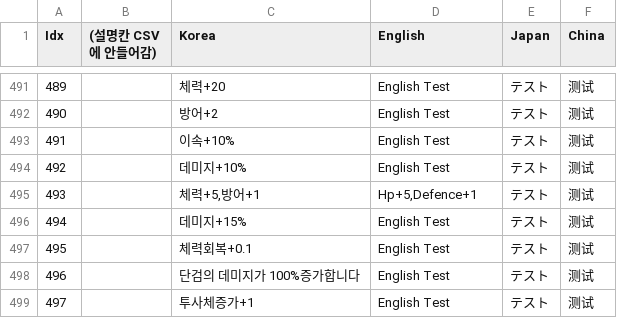
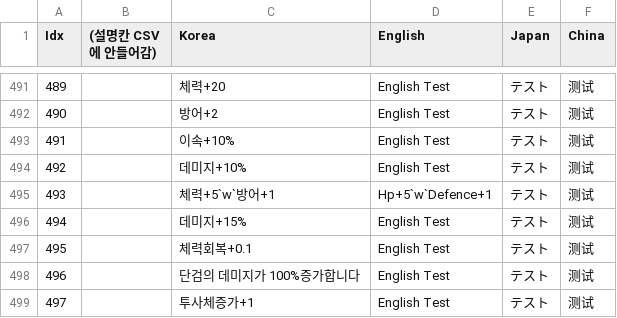
Before and after one commit to COSYSOCY/Unity_Team_Project, a CSV file: Assets/CSV/Resources/project - GameText.csv, drawn as a sheet; only a part is shown, gaps mark what is left out.

```diff
--- a/Assets/CSV/Resources/project - GameText.csv
+++ b/Assets/CSV/Resources/project - GameText.csv
@@ -494,3 +494,3 @@ Idx,(설명칸 CSV에 안들어감),Korea,English,Japan,China
 492,,데미지+10%,English Test,テスト,测试
-493,,"체력+5,방어+1","Hp+5,Defence+1",テスト,测试
+493,,체력+5`w`방어+1,Hp+5`w`Defence+1,テスト,测试
 494,,데미지+15%,English Test,テスト,测试
```
Also changed, not shown: 6 other files.
